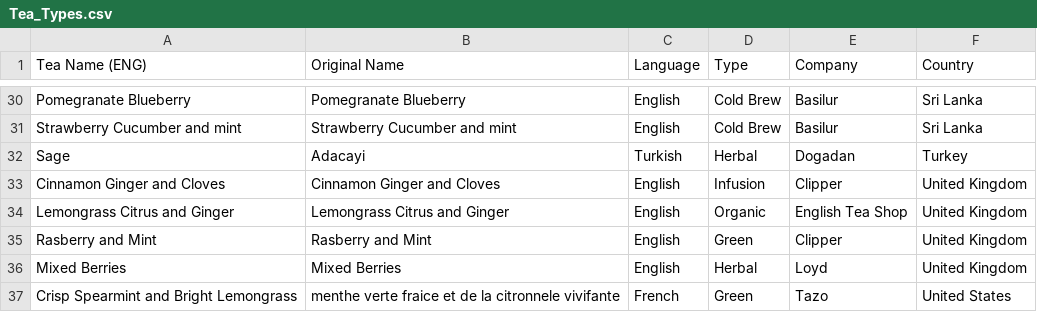
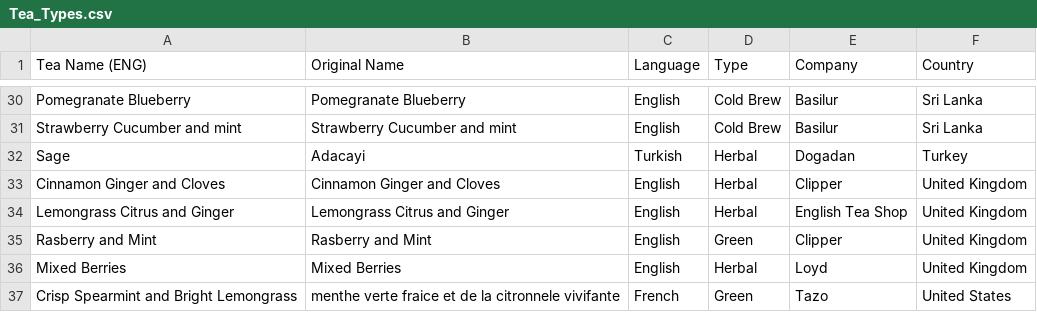
Before and after one commit to iuliabac/Tea_Flavours, a CSV file: Tea_Types.csv, drawn as a sheet; only a part is shown, gaps mark what is left out; the diff covers the shown part only.

Commit message:
Theres no such thing as organic tea

```diff
--- a/Tea_Types.csv
+++ b/Tea_Types.csv
@@ -32,4 +32,4 @@ Strawberry Cucumber and mint,Strawberry Cucumber and mint,English,Cold Brew,Basi
 Sage,Adacayi,Turkish,Herbal,Dogadan,Turkey
-Cinnamon Ginger and Cloves,Cinnamon Ginger and Cloves,English,Infusion,Clipper,United Kingdom
-Lemongrass Citrus and Ginger,Lemongrass Citrus and Ginger,English,Organic,English Tea Shop,United Kingdom
+Cinnamon Ginger and Cloves,Cinnamon Ginger and Cloves,English,Herbal,Clipper,United Kingdom
+Lemongrass Citrus and Ginger,Lemongrass Citrus and Ginger,English,Herbal,English Tea Shop,United Kingdom
 Rasberry and Mint,Rasberry and Mint,English,Green,Clipper,United Kingdom
```
Also changed, not shown: 17 edited cells elsewhere in this file.
